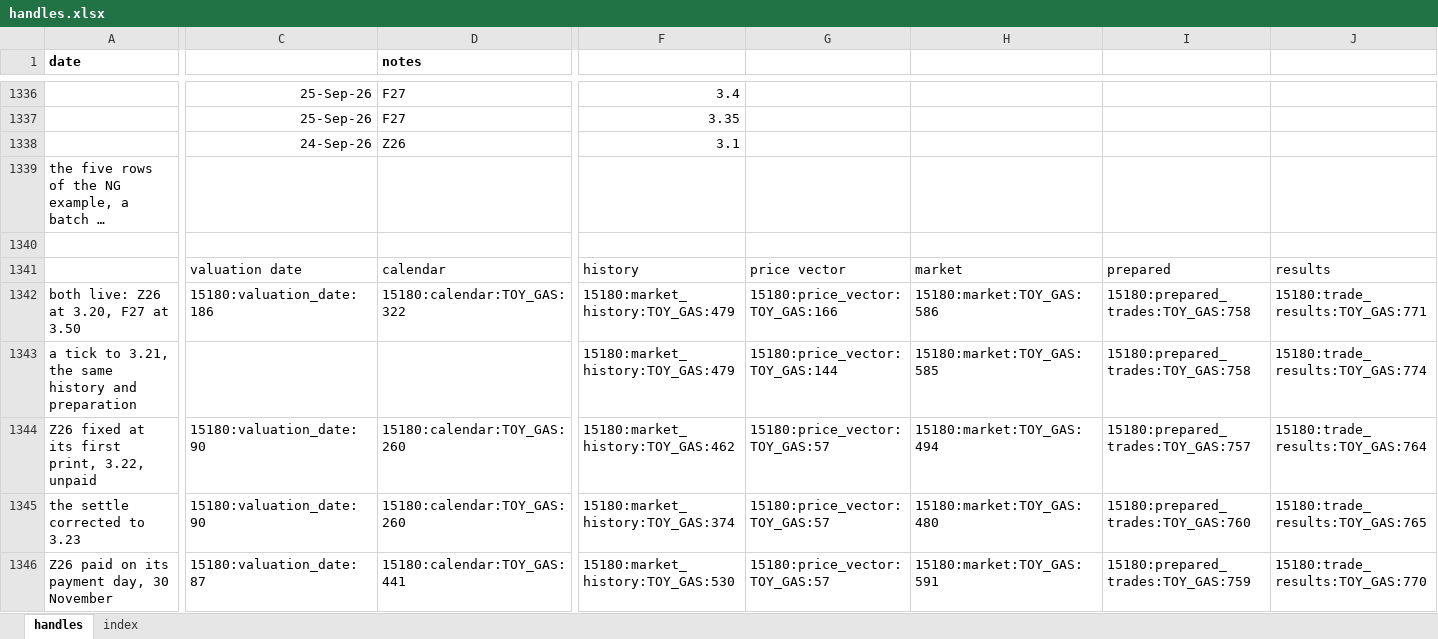
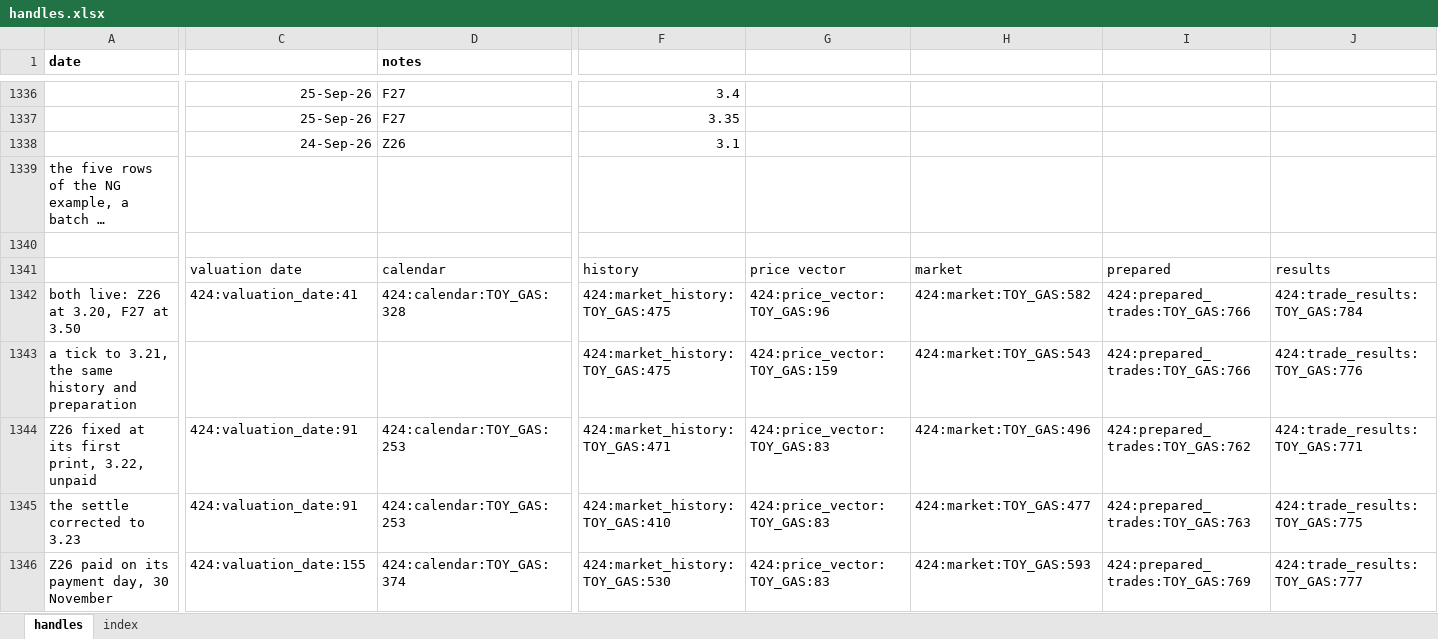
Before and after one commit to gobbles404/catalyst, an Excel workbook: workbooks/handles.xlsx, sheet handles, drawn as a sheet; only a part is shown, gaps mark what is left out; long unchanged cells end in …; values as stored, in another font and other column widths than the file's, no borders; the diff covers the shown part only; the diff names each change by its address in the sheet, - before the commit and + after, or states it on an @@ line.

Commit message:
feat(quoting): a quote, a quote by dates and a request for quote price a template's nearby (#238)

```diff
--- a/workbooks/handles.xlsx (sheet handles)
+++ b/workbooks/handles.xlsx (sheet handles)
-C1342: 15180:valuation_date:186
+C1342: 424:valuation_date:41
-D1342 (notes): 15180:calendar:TOY_GAS:322
+D1342 (notes): 424:calendar:TOY_GAS:328
-F1342:F1343: 15180:market_history:TOY_GAS:479
+F1342:F1343: 424:market_history:TOY_GAS:475
-G1342: 15180:price_vector:TOY_GAS:166
+G1342: 424:price_vector:TOY_GAS:96
-H1342: 15180:market:TOY_GAS:586
+H1342: 424:market:TOY_GAS:582
-I1342:I1343: 15180:prepared_trades:TOY_GAS:758
+I1342:I1343: 424:prepared_trades:TOY_GAS:766
-J1342: 15180:trade_results:TOY_GAS:771
+J1342: 424:trade_results:TOY_GAS:784
-G1343: 15180:price_vector:TOY_GAS:144
+G1343: 424:price_vector:TOY_GAS:159
-H1343: 15180:market:TOY_GAS:585
+H1343: 424:market:TOY_GAS:543
-J1343: 15180:trade_results:TOY_GAS:774
+J1343: 424:trade_results:TOY_GAS:776
-C1344:C1345: 15180:valuation_date:90
+C1344:C1345: 424:valuation_date:91
-D1344:D1345 (notes): 15180:calendar:TOY_GAS:260
+D1344:D1345 (notes): 424:calendar:TOY_GAS:253
-F1344: 15180:market_history:TOY_GAS:462
+F1344: 424:market_history:TOY_GAS:471
-G1344:G1346: 15180:price_vector:TOY_GAS:57
+G1344:G1346: 424:price_vector:TOY_GAS:83
-H1344: 15180:market:TOY_GAS:494
+H1344: 424:market:TOY_GAS:496
-I1344: 15180:prepared_trades:TOY_GAS:757
+I1344: 424:prepared_trades:TOY_GAS:762
-J1344: 15180:trade_results:TOY_GAS:764
+J1344: 424:trade_results:TOY_GAS:771
-F1345: 15180:market_history:TOY_GAS:374
+F1345: 424:market_history:TOY_GAS:410
-H1345: 15180:market:TOY_GAS:480
+H1345: 424:market:TOY_GAS:477
-I1345: 15180:prepared_trades:TOY_GAS:760
+I1345: 424:prepared_trades:TOY_GAS:763
-J1345: 15180:trade_results:TOY_GAS:765
+J1345: 424:trade_results:TOY_GAS:775
-C1346: 15180:valuation_date:87
+C1346: 424:valuation_date:155
-D1346 (notes): 15180:calendar:TOY_GAS:441
+D1346 (notes): 424:calendar:TOY_GAS:374
-F1346: 15180:market_history:TOY_GAS:530
+F1346: 424:market_history:TOY_GAS:530
-H1346: 15180:market:TOY_GAS:591
+H1346: 424:market:TOY_GAS:593
-I1346: 15180:prepared_trades:TOY_GAS:759
+I1346: 424:prepared_trades:TOY_GAS:769
-J1346: 15180:trade_results:TOY_GAS:770
+J1346: 424:trade_results:TOY_GAS:777
```
Also changed, not shown: 23 added rows, 10 removed rows and 915 edited cells elsewhere in this sheet, sheet index, 18 other files.
